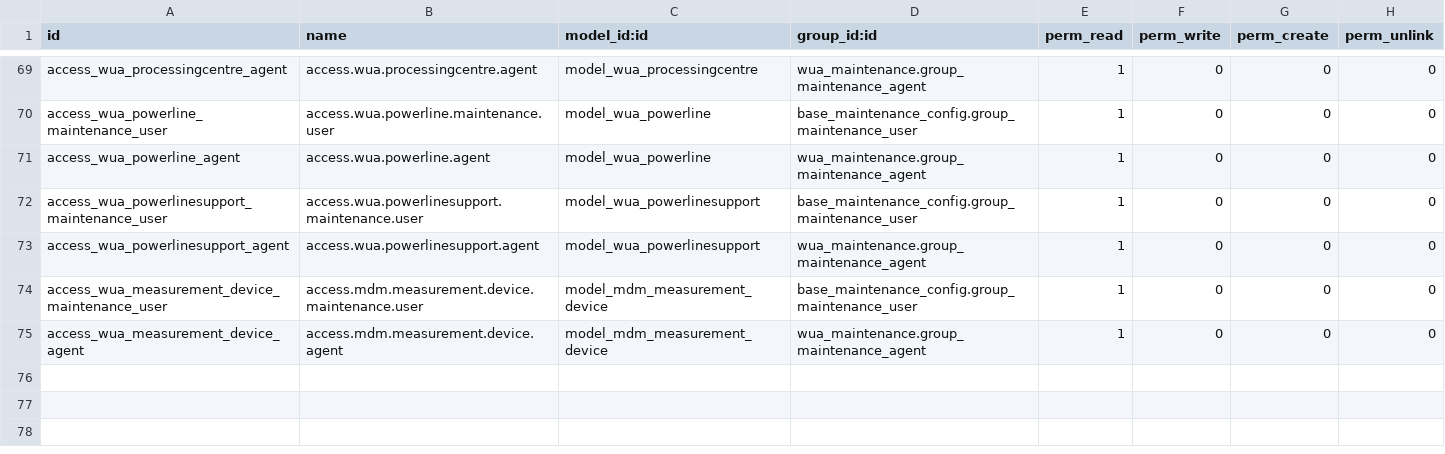
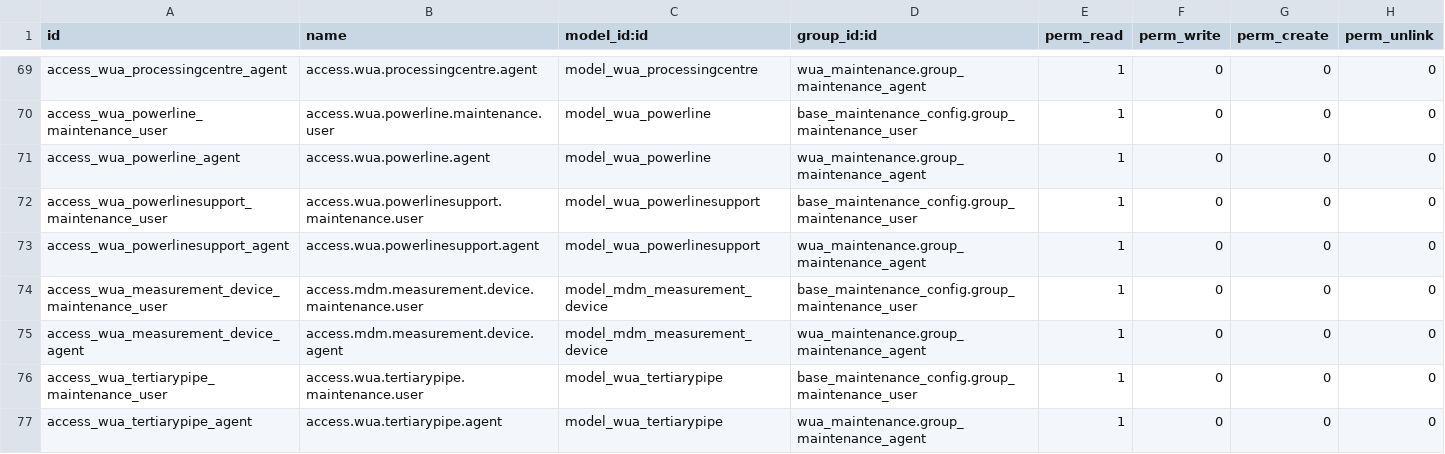
Before and after one commit to MovalAgroingenieria/wua, a CSV file: wua_maintenance/security/ir.model.access.csv, drawn as a sheet; only a part is shown, gaps mark what is left out.

Commit message:
[UPD] wua_maintenance: Tertiary pipes maintenance integration

```diff
--- a/wua_maintenance/security/ir.model.access.csv
+++ b/wua_maintenance/security/ir.model.access.csv
@@ -75 +75,3 @@ access_wua_measurement_device_maintenance_user,access.mdm.measurement.device.mai
 access_wua_measurement_device_agent,access.mdm.measurement.device.agent,model_mdm_measurement_device,wua_maintenance.group_maintenance_agent,1,0,0,0
+access_wua_tertiarypipe_maintenance_user,access.wua.tertiarypipe.maintenance.user,model_wua_tertiarypipe,base_maintenance_config.group_maintenance_user,1,0,0,0
+access_wua_tertiarypipe_agent,access.wua.tertiarypipe.agent,model_wua_tertiarypipe,wua_maintenance.group_maintenance_agent,1,0,0,0
```
Also changed, not shown: 9 other files.
